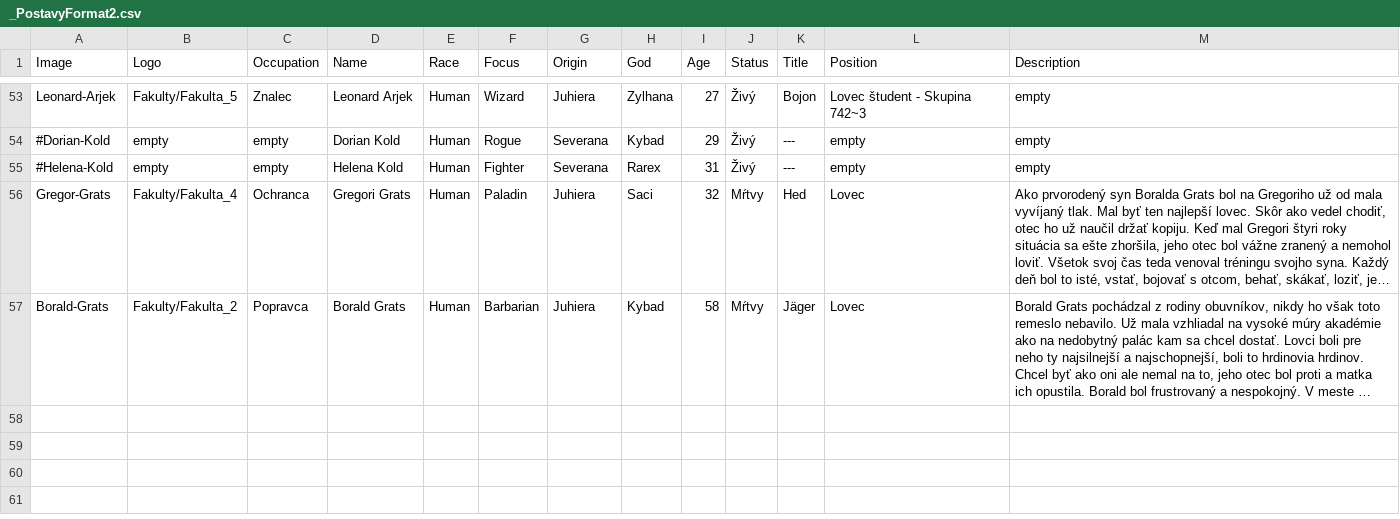
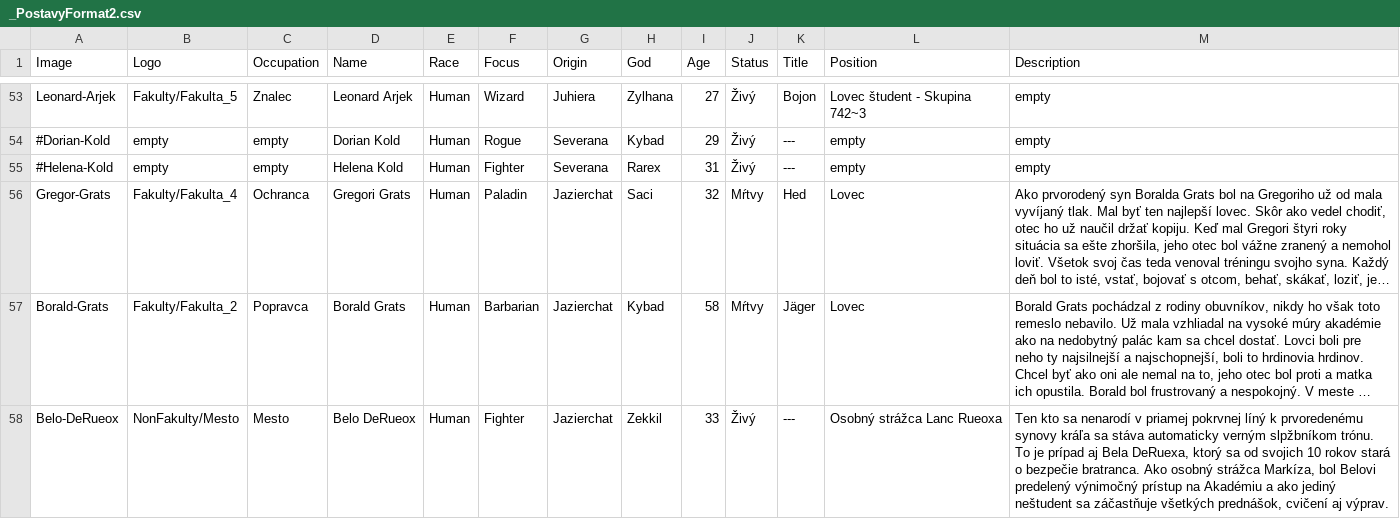
Before and after one commit to Beariar/ALP, a CSV file: Postavy/_PostavyFormat2.csv, drawn as a sheet; only a part is shown, gaps mark what is left out; long unchanged cells end in …; the diff names each change by its address in the sheet, - before the commit and + after, or states it on an @@ line.

Commit message:
Update _PostavyFormat2.csv

```diff
--- a/Postavy/_PostavyFormat2.csv
+++ b/Postavy/_PostavyFormat2.csv
-G56:G57 (Origin): Juhiera
+G56:G57 (Origin): Jazierchat
+row 58: Belo-DeRueox | NonFakulty/Mesto | Mesto | Belo DeRueox | Human | Fighter | Jazierchat | Zekkil | 33 | Živý | --- | Osobný strážca Lanc Rueoxa | Ten kto sa nenarodí v priamej pokrvnej líný k prvoredenému synovy kráľa sa stáva automaticky verným slpžbníkom trónu. To je prípad aj Bela DeRuexa, ktorý sa od svojich 10 rokov stará o bezpečie bratranca. Ako osobný strážca Markíza, bol Belovi predelený výnimočný prístup na Akadémiu a ako jediný neštudent sa záčastňuje všetkých prednášok, cvičení aj výprav.
```
